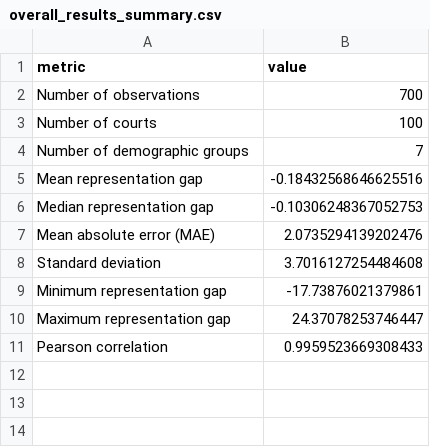
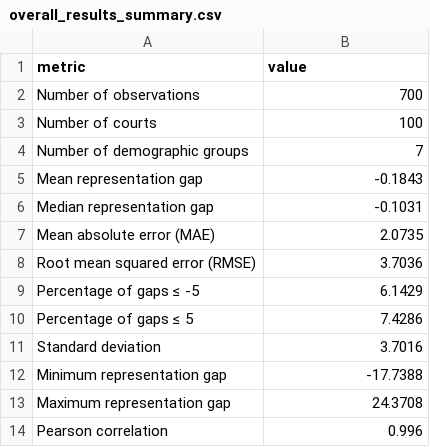
Before and after one commit to randee25/iowa-jury-pool-analysis, a CSV file: outputs/tables/overall_results_summary.csv, drawn as a sheet.

```diff
--- a/outputs/tables/overall_results_summary.csv
+++ b/outputs/tables/overall_results_summary.csv
@@ -4,8 +4,11 @@ Number of courts,100
 Number of demographic groups,7
-Mean representation gap,-0.18432568646625516
-Median representation gap,-0.10306248367052753
-Mean absolute error (MAE),2.0735294139202476
-Standard deviation,3.7016127254484608
-Minimum representation gap,-17.73876021379861
-Maximum representation gap,24.37078253746447
-Pearson correlation,0.9959523669308433
+Mean representation gap,-0.1843
+Median representation gap,-0.1031
+Mean absolute error (MAE),2.0735
+Root mean squared error (RMSE),3.7036
+Percentage of gaps ≤ -5,6.1429
+Percentage of gaps ≤ 5,7.4286
+Standard deviation,3.7016
+Minimum representation gap,-17.7388
+Maximum representation gap,24.3708
+Pearson correlation,0.996
```
Also changed, not shown: outputs/tables/court_flag_summary.csv, outputs/tables/race_level_summary.csv, 8 other files.
